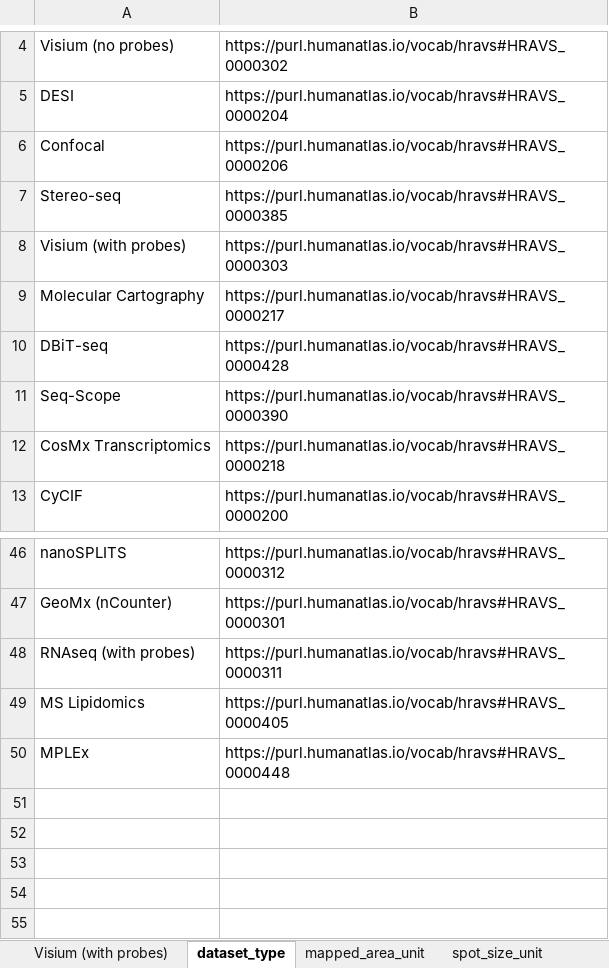
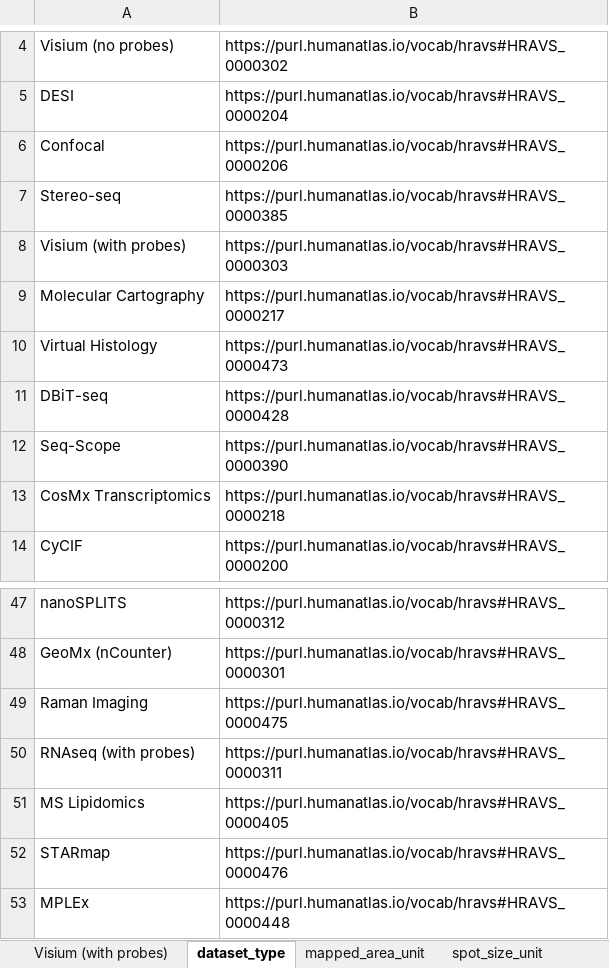
Before and after one commit to hubmapconsortium/dataset-metadata-spreadsheet, an Excel workbook: visium-with-probes/latest/visium-with-probes.xlsx, sheet dataset_type, drawn as a sheet; only a part is shown, gaps mark what is left out; values as stored, in another font and other column widths than the file's, no borders; the diff names each change by its address in the sheet, - before the commit and + after, or states it on an @@ line.

```diff
--- a/visium-with-probes/latest/visium-with-probes.xlsx (sheet dataset_type)
+++ b/visium-with-probes/latest/visium-with-probes.xlsx (sheet dataset_type)
+row 10: Virtual Histology | https://purl.humanatlas.io/vocab/hravs#HRAVS_0000473
+row 49: Raman Imaging | https://purl.humanatlas.io/vocab/hravs#HRAVS_0000475
+row 52: STARmap | https://purl.humanatlas.io/vocab/hravs#HRAVS_0000476
```
Also changed, not shown: sheet preparation_instrument_vendor, sheet preparation_instrument_model, sheet .metadata, rnaseq-with-probes/latest/rnaseq-with-probes.xlsx, rnaseq-with-probes/v5.0.0/rnaseq-with-probes-v5.0.0.xlsx, 7 other files.
